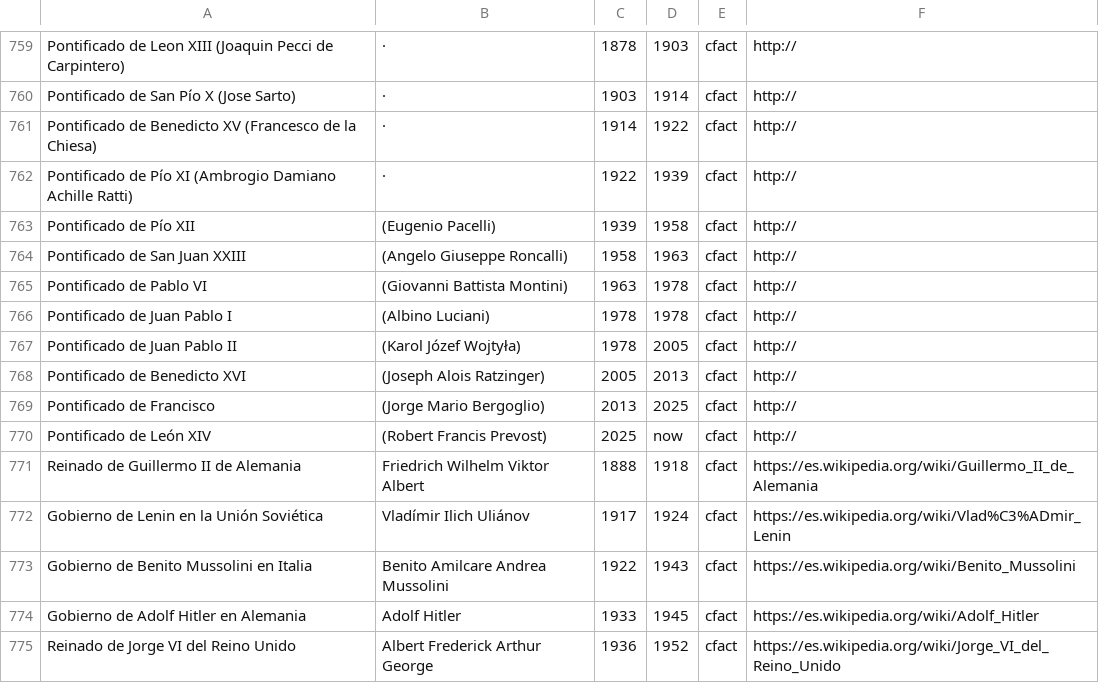
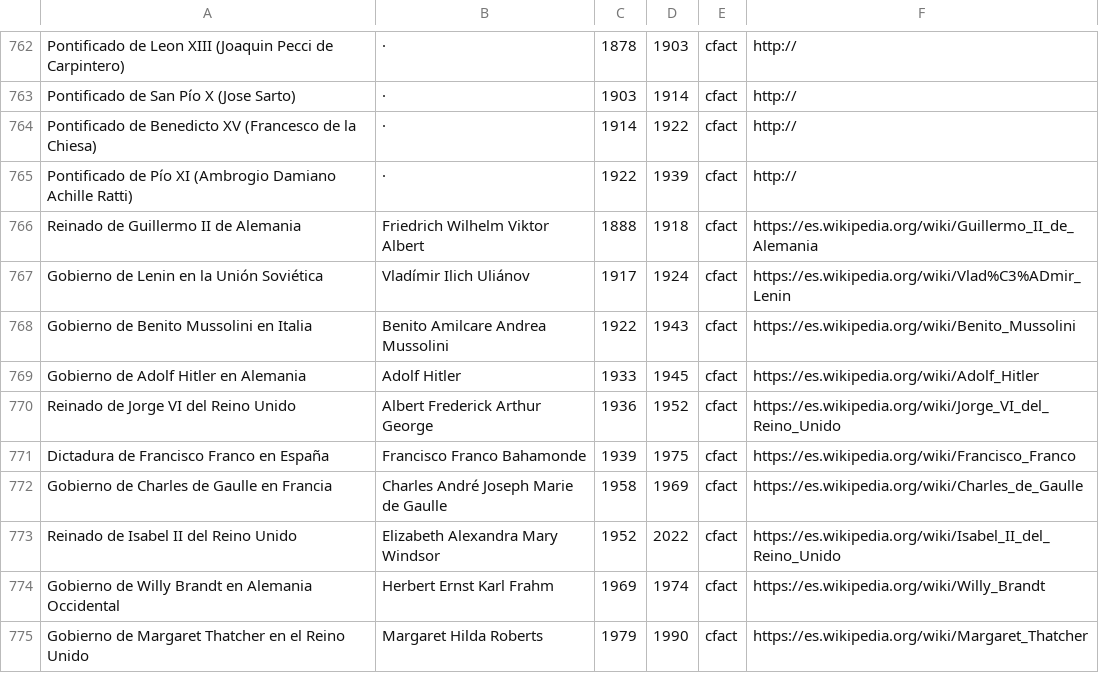
Before and after one commit to ebenimeli/people, a CSV file: people.csv, drawn as a sheet; only a part is shown, gaps mark what is left out; the shorter side is filled out with more unchanged rows; the diff covers the shown part only.

```diff
--- a/people.csv
+++ b/people.csv
@@ -762,10 +765,2 @@ Pontificado de Benedicto XV (Francesco de la Chiesa);·;1914;1922;cfact;http://
 Pontificado de Pío XI (Ambrogio Damiano Achille Ratti);·;1922;1939;cfact;http://
-Pontificado de Pío XII;(Eugenio Pacelli);1939;1958;cfact;http://
-Pontificado de San Juan XXIII;(Angelo Giuseppe Roncalli);1958;1963;cfact;http://
-Pontificado de Pablo VI;(Giovanni Battista Montini);1963;1978;cfact;http://
-Pontificado de Juan Pablo I;(Albino Luciani);1978;1978;cfact;http://
-Pontificado de Juan Pablo II;(Karol Józef Wojtyła);1978;2005;cfact;http://
-Pontificado de Benedicto XVI;(Joseph Alois Ratzinger);2005;2013;cfact;http://
-Pontificado de Francisco;(Jorge Mario Bergoglio);2013;2025;cfact;http://
-Pontificado de León XIV;(Robert Francis Prevost);2025;now;cfact;http://
 Reinado de Guillermo II de Alemania;Friedrich Wilhelm Viktor Albert;1888;1918;cfact;https://es.wikipedia.org/wiki/Guillermo_II_de_Alemania
```
Also changed, not shown: 3 added rows and 7 moved rows elsewhere in this file, 1 other file.
